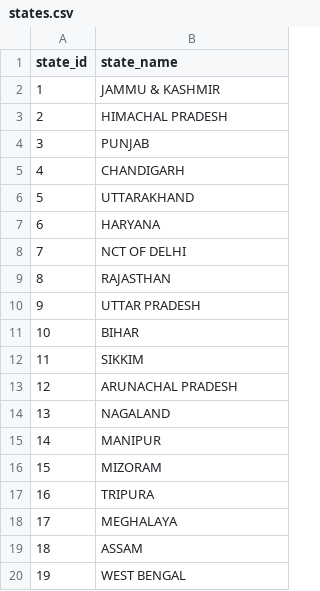
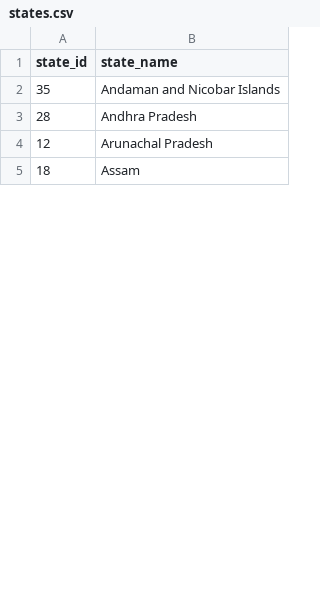
Before and after one commit to iitbhu2k25/stp_mapping, a CSV file: csv_file/stp_data/states.csv, drawn as a sheet; only a part is shown; the diff covers the shown part only.

```diff
--- a/csv_file/stp_data/states.csv
+++ b/csv_file/stp_data/states.csv
@@ -1,20 +1,5 @@
 state_id,state_name
-1,JAMMU & KASHMIR
-2,HIMACHAL PRADESH
-3,PUNJAB
-4,CHANDIGARH
-5,UTTARAKHAND
-6,HARYANA
-7,NCT OF DELHI
-8,RAJASTHAN
-9,UTTAR PRADESH
-10,BIHAR
-11,SIKKIM
-12,ARUNACHAL PRADESH
-13,NAGALAND
-14,MANIPUR
-15,MIZORAM
-16,TRIPURA
-17,MEGHALAYA
-18,ASSAM
-19,WEST BENGAL
+35,Andaman and Nicobar Islands
+28,Andhra Pradesh
+12,Arunachal Pradesh
+18,Assam
```
Also changed, not shown: 27 added rows, 12 removed rows and 6 edited cells elsewhere in this file, csv_file/stp_data/districts.csv, csv_file/stp_data/subdistricts.csv, 5 other files.
